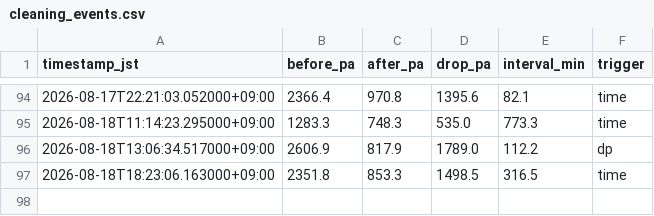
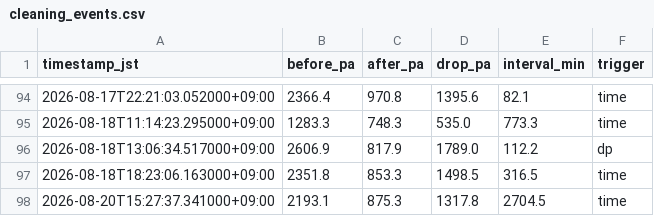
Before and after one commit to choppaman79/volter, a CSV file: data/cleaning_events.csv, drawn as a sheet; only a part is shown, gaps mark what is left out; the diff names each change by its address in the sheet, - before the commit and + after, or states it on an @@ line.

```diff
--- a/data/cleaning_events.csv
+++ b/data/cleaning_events.csv
+row 98: 2026-08-20T15:27:37.341000+09:00 | 2193.1 | 875.3 | 1317.8 | 2704.5 | time
```
Also changed, not shown: data/daily_log.csv, 2 other files.
